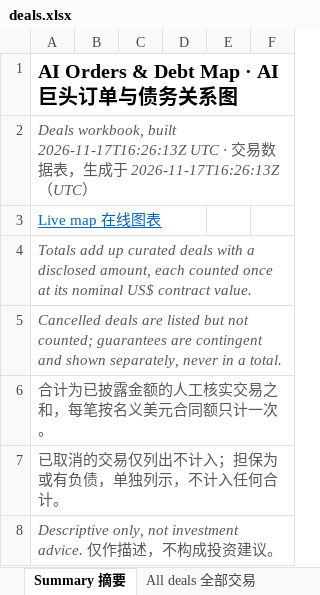
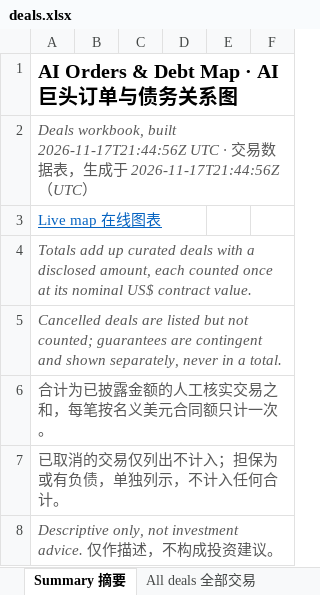
Before and after one commit to heyneww/GL-AI-live, an Excel workbook: data/v1/deals.xlsx, sheet Summary 摘要, drawn as a sheet; only a part is shown; values as stored, in another font and other column widths than the file's, no borders; the diff names each change by its address in the sheet, - before the commit and + after, or states it on an @@ line.

```diff
--- a/data/v1/deals.xlsx (sheet Summary 摘要)
+++ b/data/v1/deals.xlsx (sheet Summary 摘要)
-A2: …workbook, built 2026-11-17T16:26:13Z UTC · 交易数据表，生成于 2026-11-17T16:26:13Z（UTC…
+A2: …workbook, built 2026-11-17T21:44:56Z UTC · 交易数据表，生成于 2026-11-17T21:44:56Z（UTC…
```
Also changed, not shown: 7 other files.
